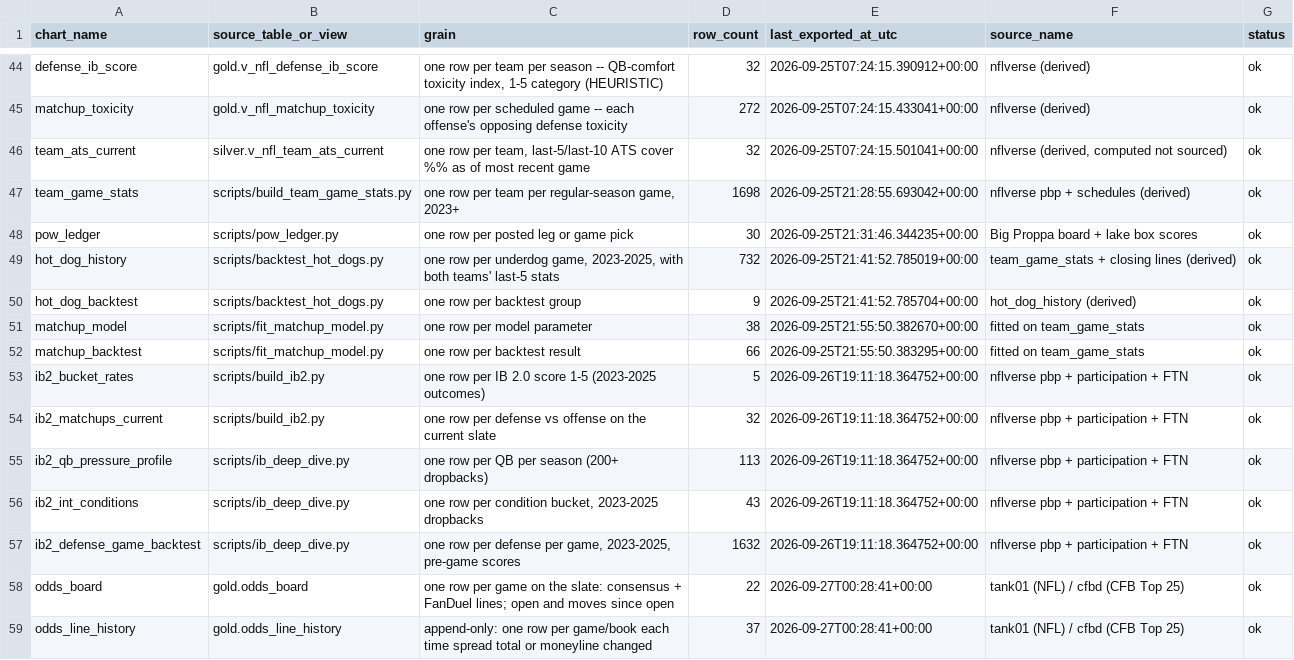
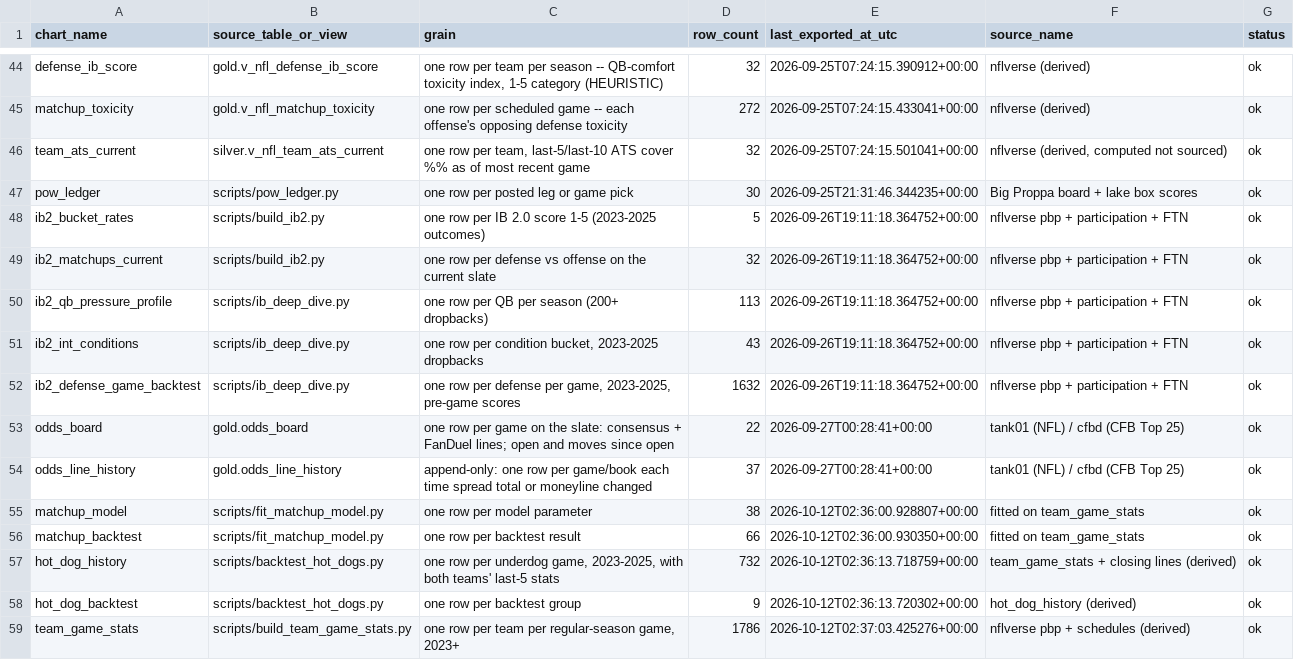
Before and after one commit to tyronne-os/Hey-Big-Proppa, a CSV file: lake/gold/nfl/_index.csv, drawn as a sheet; only a part is shown, gaps mark what is left out.

```diff
--- a/lake/gold/nfl/_index.csv
+++ b/lake/gold/nfl/_index.csv
@@ -46,8 +46,3 @@ matchup_toxicity,gold.v_nfl_matchup_toxicity,one row per scheduled game -- each
 team_ats_current,silver.v_nfl_team_ats_current,"one row per team, last-5/last-10 ATS cover %% as of most recent game",32,2026-09-25T07:24:15.501041+00:00,"nflverse (derived, computed not sourced)",ok
-team_game_stats,scripts/build_team_game_stats.py,"one row per team per regular-season game, 2023+",1698,2026-09-25T21:28:55.693042+00:00,nflverse pbp + schedules (derived),ok
 pow_ledger,scripts/pow_ledger.py,one row per posted leg or game pick,30,2026-09-25T21:31:46.344235+00:00,Big Proppa board + lake box scores,ok
-hot_dog_history,scripts/backtest_hot_dogs.py,"one row per underdog game, 2023-2025, with both teams' last-5 stats",732,2026-09-25T21:41:52.785019+00:00,team_game_stats + closing lines (derived),ok
-hot_dog_backtest,scripts/backtest_hot_dogs.py,one row per backtest group,9,2026-09-25T21:41:52.785704+00:00,hot_dog_history (derived),ok
-matchup_model,scripts/fit_matchup_model.py,one row per model parameter,38,2026-09-25T21:55:50.382670+00:00,fitted on team_game_stats,ok
-matchup_backtest,scripts/fit_matchup_model.py,one row per backtest result,66,2026-09-25T21:55:50.383295+00:00,fitted on team_game_stats,ok
 ib2_bucket_rates,scripts/build_ib2.py,one row per IB 2.0 score 1-5 (2023-2025 outcomes),5,2026-09-26T19:11:18.364752+00:00,nflverse pbp + participation + FTN,ok
@@ -59 +54,6 @@ odds_board,gold.odds_board,one row per game on the slate: consensus + FanDuel li
 odds_line_history,gold.odds_line_history,append-only: one row per game/book each time spread total or moneyline changed,37,2026-09-27T00:28:41+00:00,tank01 (NFL) / cfbd (CFB Top 25),ok
+matchup_model,scripts/fit_matchup_model.py,one row per model parameter,38,2026-10-12T02:36:00.928807+00:00,fitted on team_game_stats,ok
+matchup_backtest,scripts/fit_matchup_model.py,one row per backtest result,66,2026-10-12T02:36:00.930350+00:00,fitted on team_game_stats,ok
+hot_dog_history,scripts/backtest_hot_dogs.py,"one row per underdog game, 2023-2025, with both teams' last-5 stats",732,2026-10-12T02:36:13.718759+00:00,team_game_stats + closing lines (derived),ok
+hot_dog_backtest,scripts/backtest_hot_dogs.py,one row per backtest group,9,2026-10-12T02:36:13.720302+00:00,hot_dog_history (derived),ok
+team_game_stats,scripts/build_team_game_stats.py,"one row per team per regular-season game, 2023+",1786,2026-10-12T02:37:03.425276+00:00,nflverse pbp + schedules (derived),ok
```
Also changed, not shown: lake/gold/nfl/ib2_matchups_current.csv, lake/gold/nfl/schedule.csv, 1 other file.
